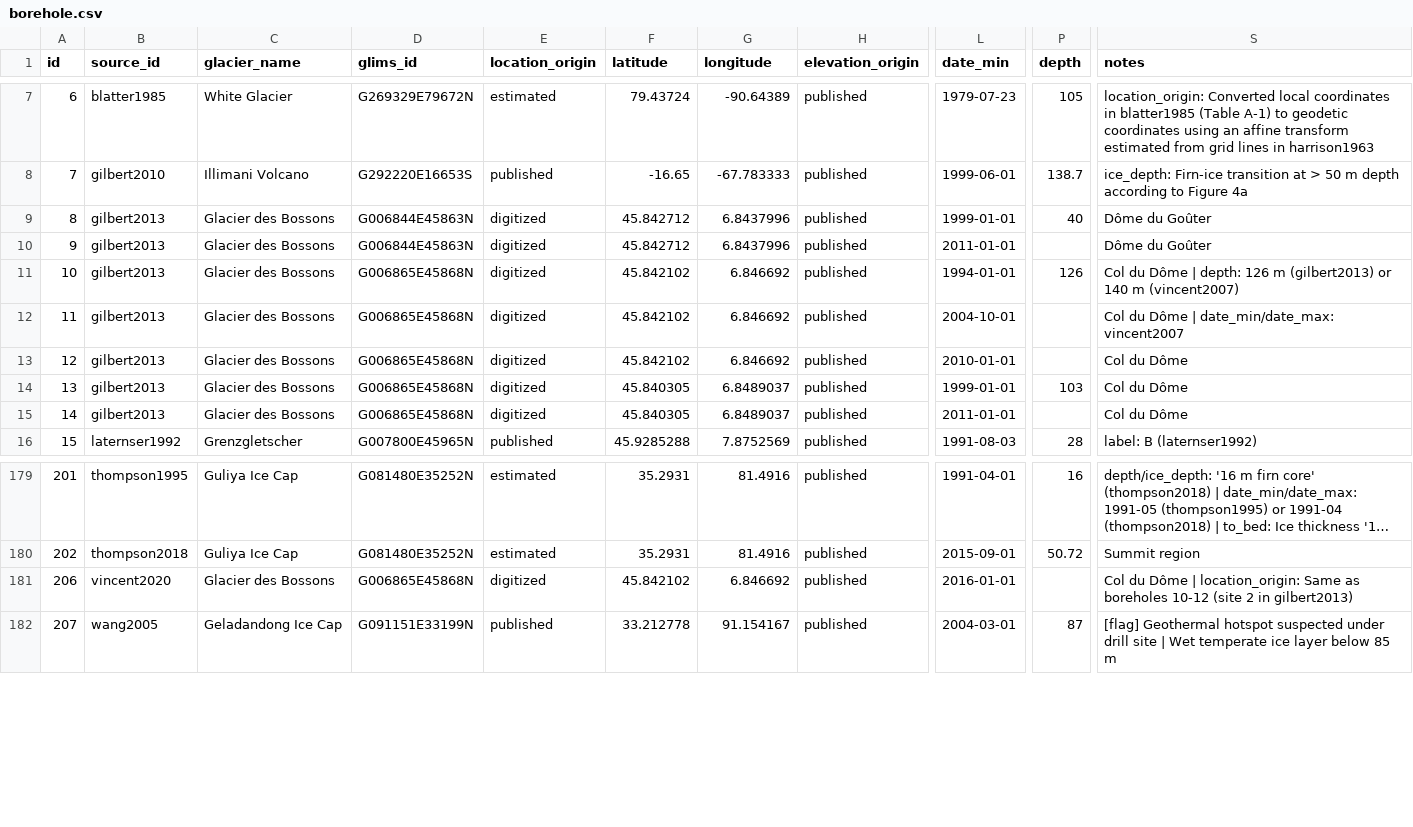
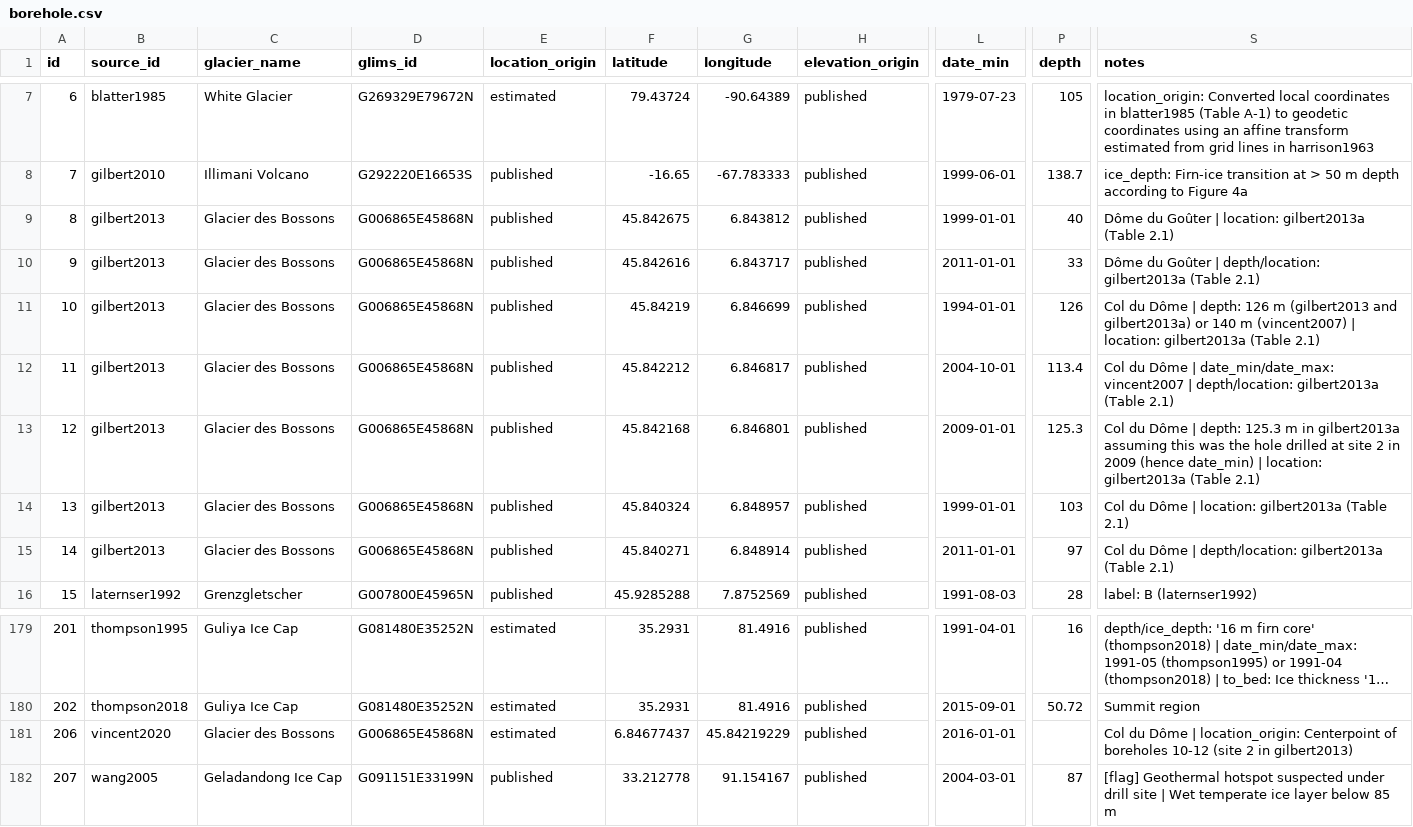
Before and after one commit to mjacqu/glenglat, a CSV file: data/borehole.csv, drawn as a sheet; only a part is shown, gaps mark what is left out; long unchanged cells end in …; the diff covers the shown part only; the diff names each change by its address in the sheet, - before the commit and + after, or states it on an @@ line.

Commit message:
Add and update Taconnaz & Bossons from gilbert2013a
Closes #86.

```diff
--- a/data/borehole.csv
+++ b/data/borehole.csv
-D9:D10 (glims_id): G006844E45863N
+D9:D10 (glims_id): G006865E45868N
-E9:E15 (location_origin): digitized
+E9:E15 (location_origin): published
-F9 (latitude): 45.842712
+F9 (latitude): 45.842675
-G9 (longitude): 6.8437996
+G9 (longitude): 6.843812
-S9 (notes): Dôme du Goûter
+S9 (notes): Dôme du Goûter | location: gilbert2013a (Table 2.1)
-F10 (latitude): 45.842712
+F10 (latitude): 45.842616
-G10 (longitude): 6.8437996
+G10 (longitude): 6.843717
-P10 (depth): (empty)
+P10 (depth): 33
-S10 (notes): Dôme du Goûter
+S10 (notes): Dôme du Goûter | depth/location: gilbert2013a (Table 2.1)
-F11 (latitude): 45.842102
+F11 (latitude): 45.84219
-G11 (longitude): 6.846692
+G11 (longitude): 6.846699
-S11 (notes): …126 m (gilbert2013) or 140 m (vincent2007)
+S11 (notes): …126 m (gilbert2013 and gilbert2013a) or 140 m (vincent2007) | location: gilbert2013a (Table 2.1)
-F12 (latitude): 45.842102
+F12 (latitude): 45.842212
-G12 (longitude): 6.846692
+G12 (longitude): 6.846817
-P12 (depth): (empty)
+P12 (depth): 113.4
-S12 (notes): …date_min/date_max: vincent2007
+S12 (notes): …date_min/date_max: vincent2007 | depth/location: gilbert2013a (Table 2.1)
-F13 (latitude): 45.842102
+F13 (latitude): 45.842168
-G13 (longitude): 6.846692
+G13 (longitude): 6.846801
-L13 (date_min): 2010-01-01
+L13 (date_min): 2009-01-01
-P13 (depth): (empty)
+P13 (depth): 125.3
-S13 (notes): …du Dôme
+S13 (notes): …du Dôme | depth: 125.3 m in gilbert2013a assuming this was the hole drilled at site 2 in 2009 (hence date_min) | location: gilbert2013a (Table 2.1)
-F14 (latitude): 45.840305
+F14 (latitude): 45.840324
-G14 (longitude): 6.8489037
+G14 (longitude): 6.848957
-S14 (notes): Col du Dôme
+S14 (notes): Col du Dôme | location: gilbert2013a (Table 2.1)
-F15 (latitude): 45.840305
+F15 (latitude): 45.840271
-G15 (longitude): 6.8489037
+G15 (longitude): 6.848914
-P15 (depth): (empty)
+P15 (depth): 97
-S15 (notes): Col du Dôme
+S15 (notes): Col du Dôme | depth/location: gilbert2013a (Table 2.1)
-E181 (location_origin): digitized
+E181 (location_origin): estimated
-F181 (latitude): 45.842102
+F181 (latitude): 6.84677437
-G181 (longitude): 6.846692
+G181 (longitude): 45.84219229
-S181 (notes): …| location_origin: Same as boreholes 10-12…
+S181 (notes): …| location_origin: Centerpoint of boreholes 10-12…
```
Also changed, not shown: 28 edited cells elsewhere in this file, data/measurement.csv, data/profile.csv, 11 other files.
